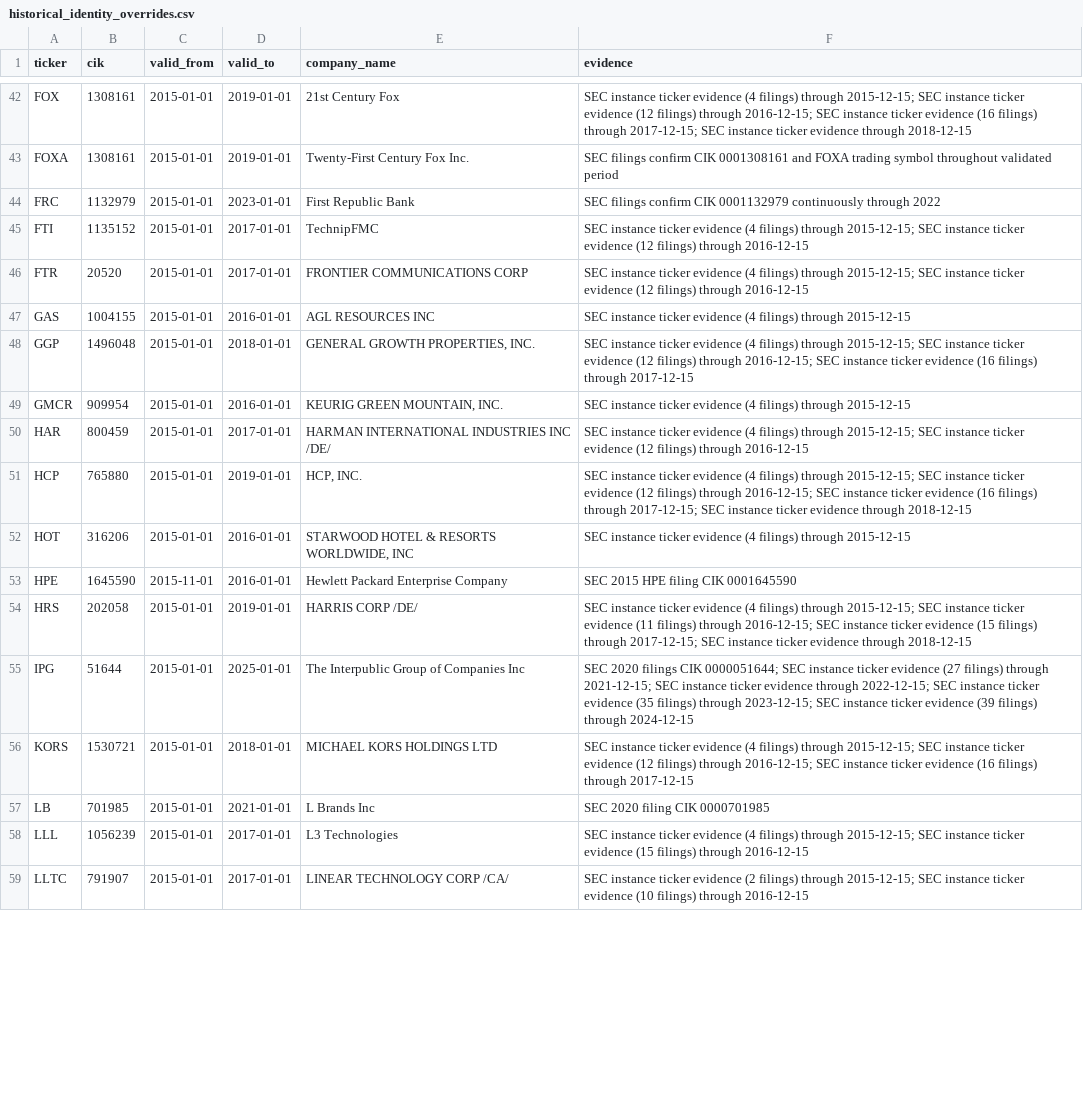
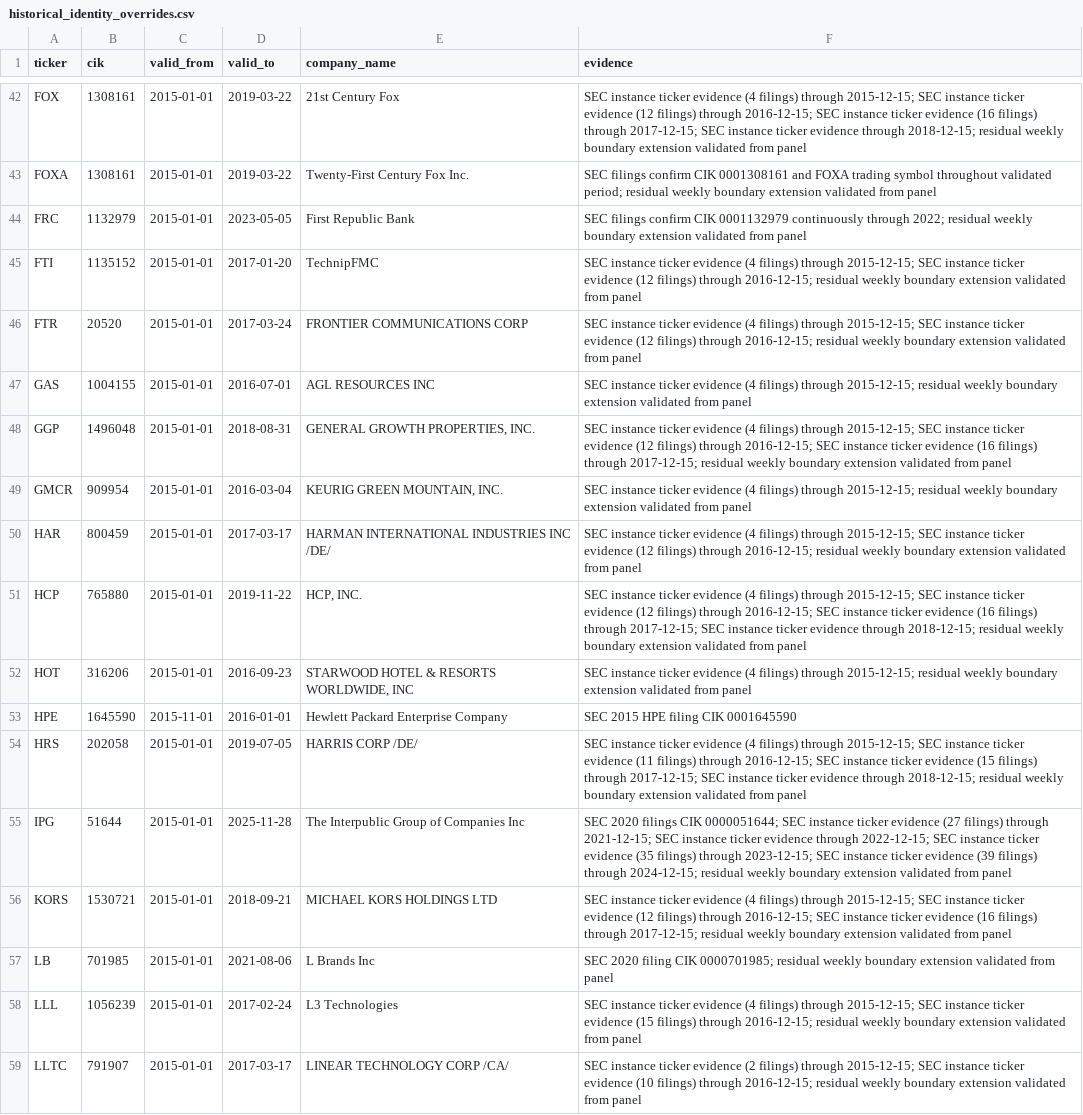
Before and after one commit to Rmarsden89/finance, a CSV file: data/reference/historical_identity_overrides.csv, drawn as a sheet; only a part is shown, gaps mark what is left out; the diff covers the shown part only; the diff names each change by its address in the sheet, - before the commit and + after, or states it on an @@ line.

Commit message:
Extend verified identity intervals through residual weekly gaps

```diff
--- a/data/reference/historical_identity_overrides.csv
+++ b/data/reference/historical_identity_overrides.csv
-D42:D43 (valid_to): 2019-01-01
+D42:D43 (valid_to): 2019-03-22
-F42 (evidence): …evidence through 2018-12-15
+F42 (evidence): …evidence through 2018-12-15; residual weekly boundary extension validated from panel
-F43 (evidence): …throughout validated period
+F43 (evidence): …throughout validated period; residual weekly boundary extension validated from panel
-D44 (valid_to): 2023-01-01
+D44 (valid_to): 2023-05-05
-F44 (evidence): …continuously through 2022
+F44 (evidence): …continuously through 2022; residual weekly boundary extension validated from panel
-D45 (valid_to): 2017-01-01
+D45 (valid_to): 2017-01-20
-F45:F46 (evidence): …filings) through 2016-12-15
+F45:F46 (evidence): …filings) through 2016-12-15; residual weekly boundary extension validated from panel
-D46 (valid_to): 2017-01-01
+D46 (valid_to): 2017-03-24
-D47 (valid_to): 2016-01-01
+D47 (valid_to): 2016-07-01
-F47 (evidence): …filings) through 2015-12-15
+F47 (evidence): …filings) through 2015-12-15; residual weekly boundary extension validated from panel
-D48 (valid_to): 2018-01-01
+D48 (valid_to): 2018-08-31
-F48 (evidence): …filings) through 2017-12-15
+F48 (evidence): …filings) through 2017-12-15; residual weekly boundary extension validated from panel
-D49 (valid_to): 2016-01-01
+D49 (valid_to): 2016-03-04
-F49 (evidence): …filings) through 2015-12-15
+F49 (evidence): …filings) through 2015-12-15; residual weekly boundary extension validated from panel
-D50 (valid_to): 2017-01-01
+D50 (valid_to): 2017-03-17
-F50 (evidence): …filings) through 2016-12-15
+F50 (evidence): …filings) through 2016-12-15; residual weekly boundary extension validated from panel
-D51 (valid_to): 2019-01-01
+D51 (valid_to): 2019-11-22
-F51 (evidence): …evidence through 2018-12-15
+F51 (evidence): …evidence through 2018-12-15; residual weekly boundary extension validated from panel
-D52 (valid_to): 2016-01-01
+D52 (valid_to): 2016-09-23
-F52 (evidence): …filings) through 2015-12-15
+F52 (evidence): …filings) through 2015-12-15; residual weekly boundary extension validated from panel
-D54 (valid_to): 2019-01-01
+D54 (valid_to): 2019-07-05
-F54 (evidence): …evidence through 2018-12-15
+F54 (evidence): …evidence through 2018-12-15; residual weekly boundary extension validated from panel
-D55 (valid_to): 2025-01-01
+D55 (valid_to): 2025-11-28
-F55 (evidence): …filings) through 2024-12-15
+F55 (evidence): …filings) through 2024-12-15; residual weekly boundary extension validated from panel
-D56 (valid_to): 2018-01-01
+D56 (valid_to): 2018-09-21
-F56 (evidence): …filings) through 2017-12-15
+F56 (evidence): …filings) through 2017-12-15; residual weekly boundary extension validated from panel
-D57 (valid_to): 2021-01-01
+D57 (valid_to): 2021-08-06
-F57 (evidence): …filing CIK 0000701985
+F57 (evidence): …filing CIK 0000701985; residual weekly boundary extension validated from panel
-D58 (valid_to): 2017-01-01
+D58 (valid_to): 2017-02-24
-F58 (evidence): …filings) through 2016-12-15
+F58 (evidence): …filings) through 2016-12-15; residual weekly boundary extension validated from panel
-D59 (valid_to): 2017-01-01
+D59 (valid_to): 2017-03-17
-F59 (evidence): …filings) through 2016-12-15
+F59 (evidence): …filings) through 2016-12-15; residual weekly boundary extension validated from panel
```
Also changed, not shown: 121 edited cells elsewhere in this file.
